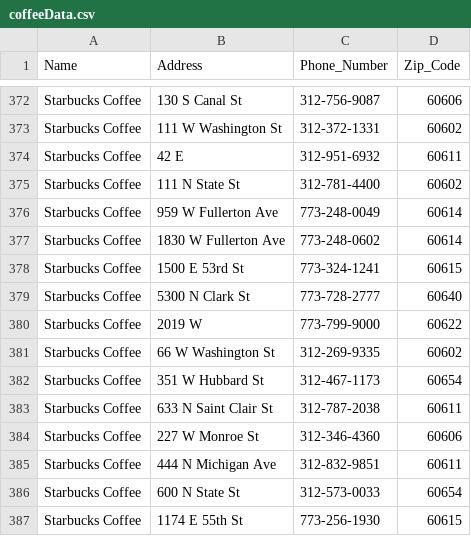
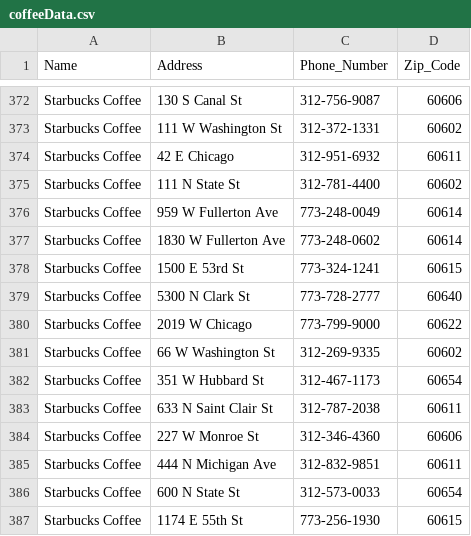
Before and after one commit to kevinmholbrook/chicago-project, a CSV file: chicago project/coffeeData.csv, drawn as a sheet; only a part is shown, gaps mark what is left out.

```diff
--- a/chicago project/coffeeData.csv
+++ b/chicago project/coffeeData.csv
@@ -373,3 +373,3 @@ Starbucks Coffee,130 S Canal St ,312-756-9087,60606
 Starbucks Coffee,111 W Washington St ,312-372-1331,60602
-Starbucks Coffee,42 E ,312-951-6932,60611
+Starbucks Coffee,42 E Chicago,312-951-6932,60611
 Starbucks Coffee,111 N State St ,312-781-4400,60602
@@ -379,3 +379,3 @@ Starbucks Coffee,1500 E 53rd St ,773-324-1241,60615
 Starbucks Coffee,5300 N Clark St ,773-728-2777,60640
-Starbucks Coffee,2019 W ,773-799-9000,60622
+Starbucks Coffee,2019 W  Chicago,773-799-9000,60622
 Starbucks Coffee,66 W Washington St ,312-269-9335,60602
```
Also changed, not shown: 7 other files.
